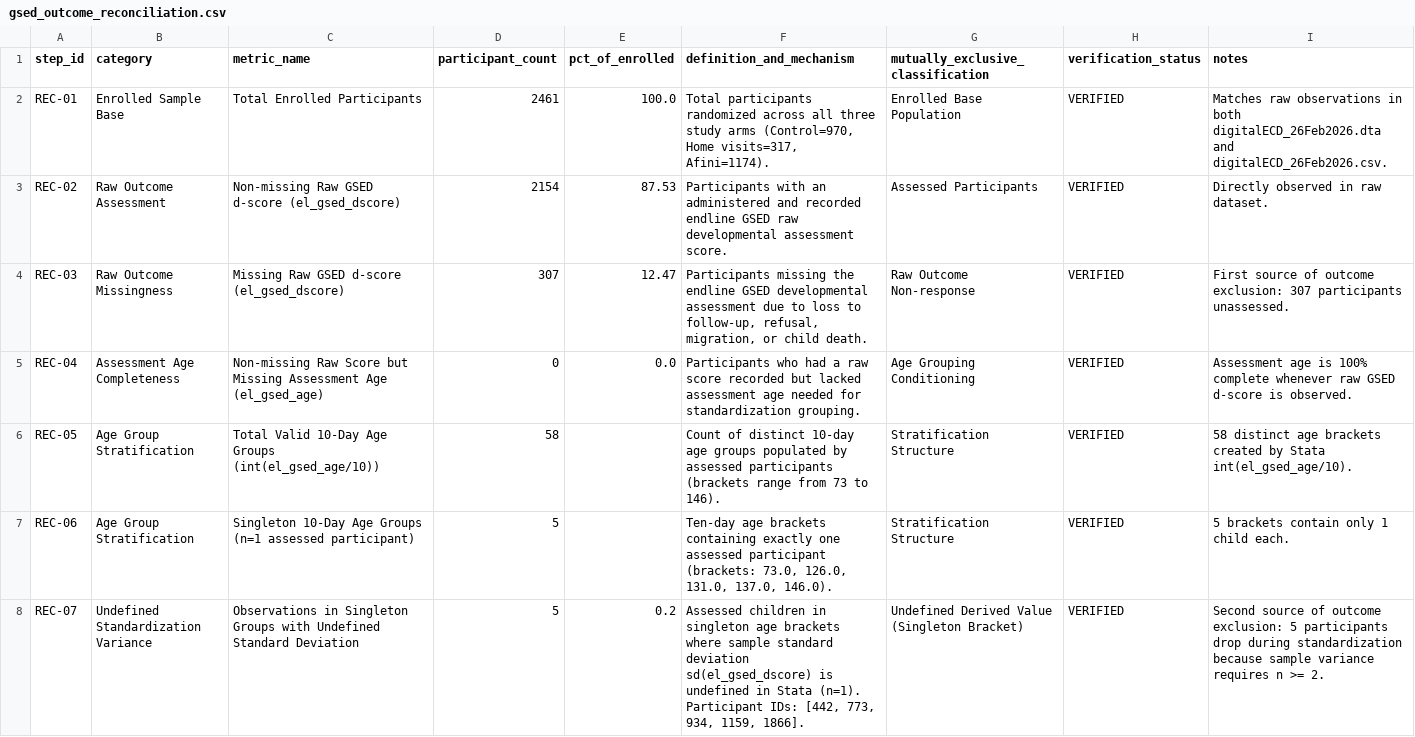
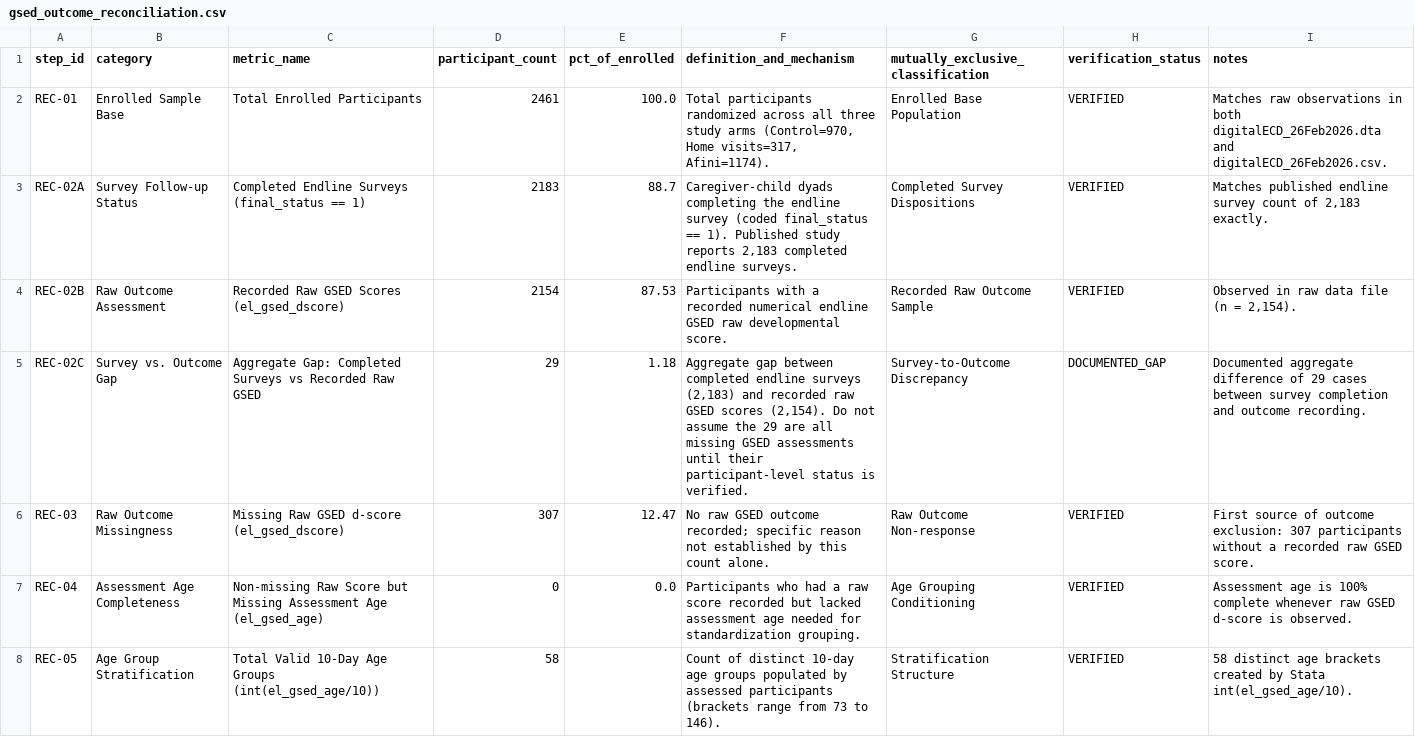
Before and after one commit to nayanojwal0810/Yantra---Industrial-Anomaly-Detection-Monitoring, a CSV file: validation/V1_dataset_audit/outputs/gsed_outcome_reconciliation.csv, drawn as a sheet; only a part is shown; the shorter side is filled out with more unchanged rows.

Commit message:
Clarify V1 outcome and engagement documentation

```diff
--- a/validation/V1_dataset_audit/outputs/gsed_outcome_reconciliation.csv
+++ b/validation/V1_dataset_audit/outputs/gsed_outcome_reconciliation.csv
@@ -2,4 +2,6 @@ step_id,category,metric_name,participant_count,pct_of_enrolled,definition_and_me
 REC-01,Enrolled Sample Base,Total Enrolled Participants,2461,100.0,"Total participants randomized across all three study arms (Control=970, Home visits=317, Afini=1174).",Enrolled Base Population,VERIFIED,Matches raw observations in both digitalECD_26Feb2026.dta and digitalECD_26Feb2026.csv.
-REC-02,Raw Outcome Assessment,Non-missing Raw GSED d-score (el_gsed_dscore),2154,87.53,Participants with an administered and recorded endline GSED raw developmental assessment score.,Assessed Participants,VERIFIED,Directly observed in raw dataset.
-REC-03,Raw Outcome Missingness,Missing Raw GSED d-score (el_gsed_dscore),307,12.47,"Participants missing the endline GSED developmental assessment due to loss to follow-up, refusal, migration, or child death.",Raw Outcome Non-response,VERIFIED,First source of outcome exclusion: 307 participants unassessed.
+REC-02A,Survey Follow-up Status,Completed Endline Surveys (final_status == 1),2183,88.7,"Caregiver-child dyads completing the endline survey (coded final_status == 1). Published study reports 2,183 completed endline surveys.",Completed Survey Dispositions,VERIFIED,"Matches published endline survey count of 2,183 exactly."
+REC-02B,Raw Outcome Assessment,Recorded Raw GSED Scores (el_gsed_dscore),2154,87.53,Participants with a recorded numerical endline GSED raw developmental score.,Recorded Raw Outcome Sample,VERIFIED,"Observed in raw data file (n = 2,154)."
+REC-02C,Survey vs. Outcome Gap,Aggregate Gap: Completed Surveys vs Recorded Raw GSED,29,1.18,"Aggregate gap between completed endline surveys (2,183) and recorded raw GSED scores (2,154). Do not assume the 29 are all missing GSED assessments until their participant-level status is verified.",Survey-to-Outcome Discrepancy,DOCUMENTED_GAP,Documented aggregate difference of 29 cases between survey completion and outcome recording.
+REC-03,Raw Outcome Missingness,Missing Raw GSED d-score (el_gsed_dscore),307,12.47,No raw GSED outcome recorded; specific reason not established by this count alone.,Raw Outcome Non-response,VERIFIED,First source of outcome exclusion: 307 participants without a recorded raw GSED score.
 REC-04,Assessment Age Completeness,Non-missing Raw Score but Missing Assessment Age (el_gsed_age),0,0.0,Participants who had a raw score recorded but lacked assessment age needed for standardization grouping.,Age Grouping Conditioning,VERIFIED,Assessment age is 100% complete whenever raw GSED d-score is observed.
```
Also changed, not shown: validation/V1_dataset_audit/outputs/intervention_tracking_by_arm.csv, 3 other files.
